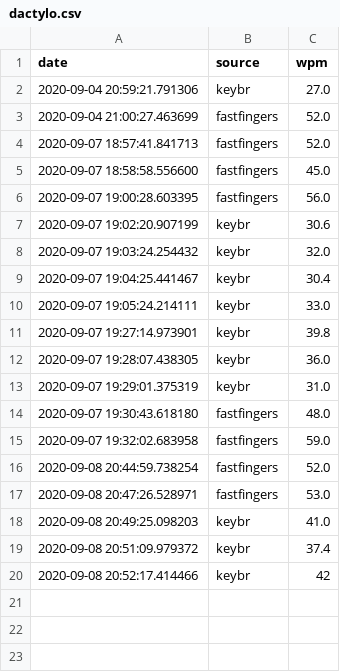
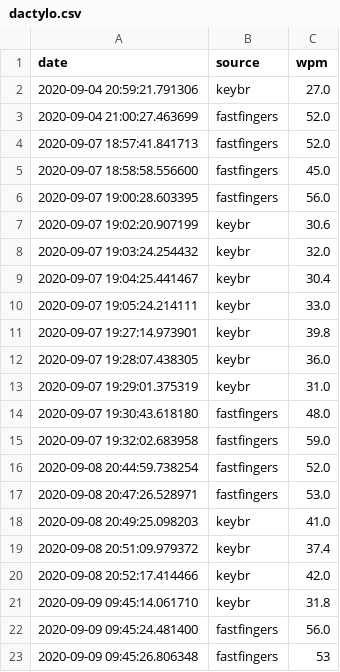
Before and after one commit to ycouble/public_data, a CSV file: dactylo.csv, drawn as a sheet.

Commit message:
'dactylo stats 2020-09-09'

```diff
--- a/dactylo.csv
+++ b/dactylo.csv
@@ -19,2 +19,5 @@ date,source,wpm
 2020-09-08 20:51:09.979372,keybr,37.4
-2020-09-08 20:52:17.414466,keybr,42
+2020-09-08 20:52:17.414466,keybr,42.0
+2020-09-09 09:45:14.061710,keybr,31.8
+2020-09-09 09:45:24.481400,fastfingers,56.0
+2020-09-09 09:45:26.806348,fastfingers,53
```
